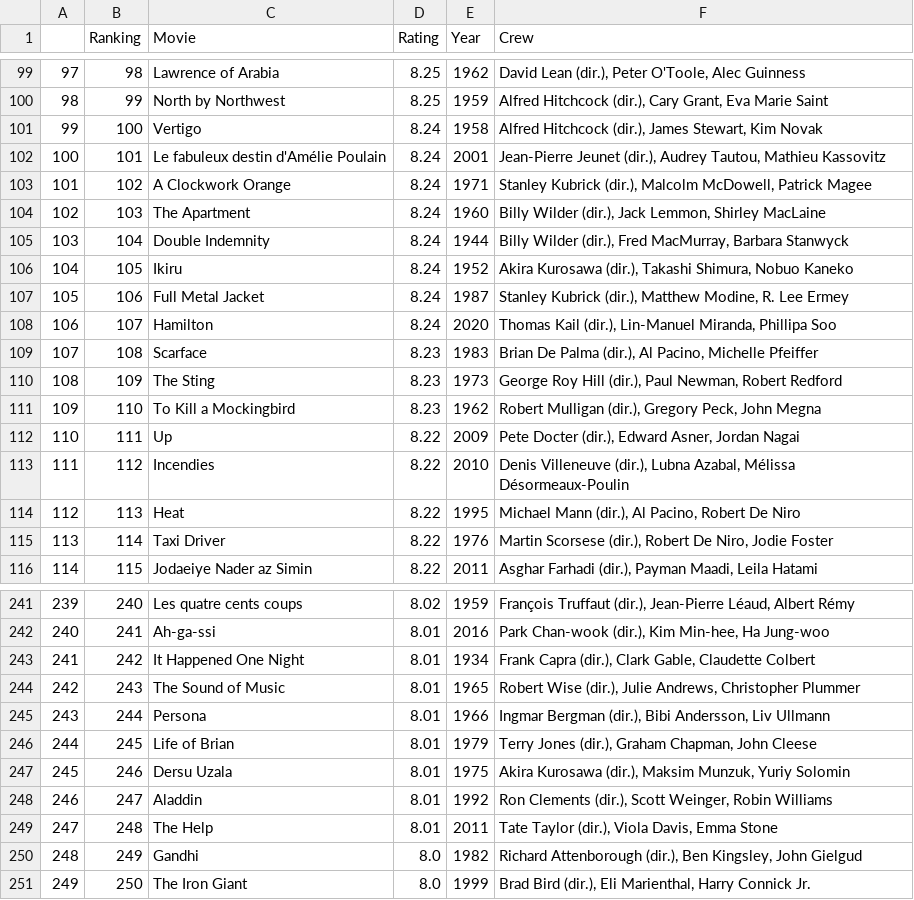
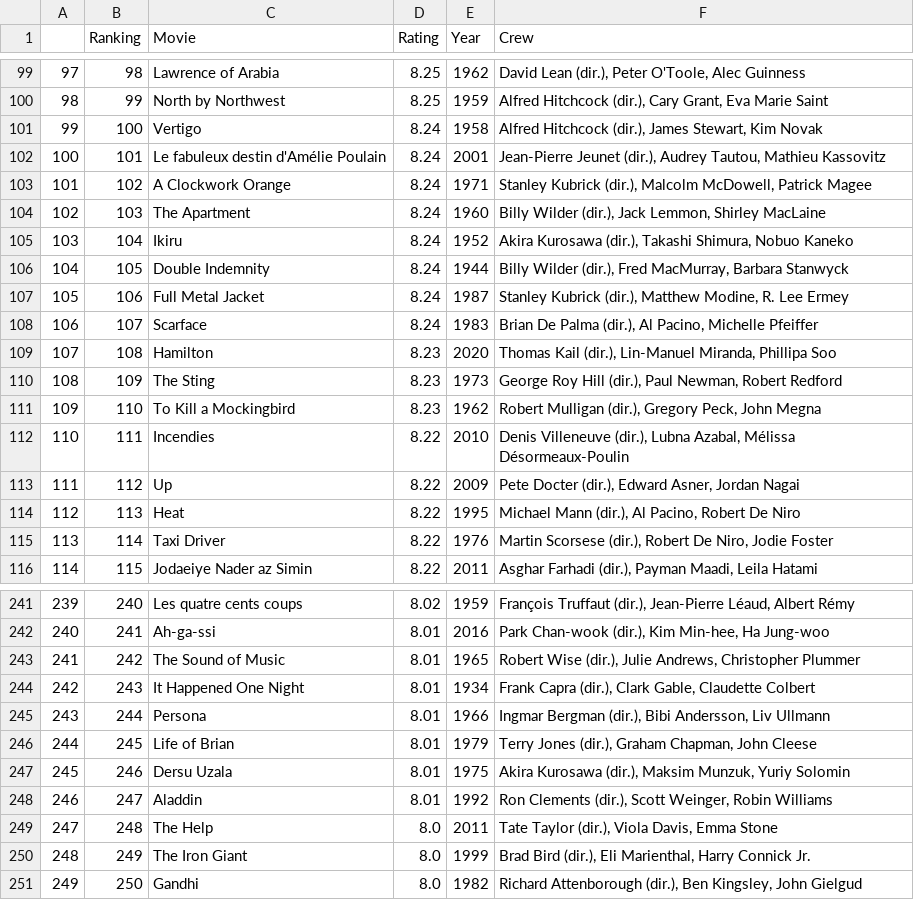
Before and after one commit to Ekshiv/IMDB_movie_scrapper, a CSV file: Top-250-movies.csv, drawn as a sheet; only a part is shown, gaps mark what is left out; the diff covers the shown part only.

```diff
--- a/Top-250-movies.csv
+++ b/Top-250-movies.csv
@@ -104,11 +104,11 @@
 102,103,The Apartment,8.24,1960,"Billy Wilder (dir.), Jack Lemmon, Shirley MacLaine"
-103,104,Double Indemnity,8.24,1944,"Billy Wilder (dir.), Fred MacMurray, Barbara Stanwyck"
-104,105,Ikiru,8.24,1952,"Akira Kurosawa (dir.), Takashi Shimura, Nobuo Kaneko"
+103,104,Ikiru,8.24,1952,"Akira Kurosawa (dir.), Takashi Shimura, Nobuo Kaneko"
+104,105,Double Indemnity,8.24,1944,"Billy Wilder (dir.), Fred MacMurray, Barbara Stanwyck"
 105,106,Full Metal Jacket,8.24,1987,"Stanley Kubrick (dir.), Matthew Modine, R. Lee Ermey"
-106,107,Hamilton,8.24,2020,"Thomas Kail (dir.), Lin-Manuel Miranda, Phillipa Soo"
-107,108,Scarface,8.23,1983,"Brian De Palma (dir.), Al Pacino, Michelle Pfeiffer"
+106,107,Scarface,8.24,1983,"Brian De Palma (dir.), Al Pacino, Michelle Pfeiffer"
+107,108,Hamilton,8.23,2020,"Thomas Kail (dir.), Lin-Manuel Miranda, Phillipa Soo"
 108,109,The Sting,8.23,1973,"George Roy Hill (dir.), Paul Newman, Robert Redford"
 109,110,To Kill a Mockingbird,8.23,1962,"Robert Mulligan (dir.), Gregory Peck, John Megna"
-110,111,Up,8.22,2009,"Pete Docter (dir.), Edward Asner, Jordan Nagai"
-111,112,Incendies,8.22,2010,"Denis Villeneuve (dir.), Lubna Azabal, Mélissa Désormeaux-Poulin"
+110,111,Incendies,8.22,2010,"Denis Villeneuve (dir.), Lubna Azabal, Mélissa Désormeaux-Poulin"
+111,112,Up,8.22,2009,"Pete Docter (dir.), Edward Asner, Jordan Nagai"
 112,113,Heat,8.22,1995,"Michael Mann (dir.), Al Pacino, Robert De Niro"
@@ -242,4 +242,4 @@
 240,241,Ah-ga-ssi,8.01,2016,"Park Chan-wook (dir.), Kim Min-hee, Ha Jung-woo"
-241,242,It Happened One Night,8.01,1934,"Frank Capra (dir.), Clark Gable, Claudette Colbert"
-242,243,The Sound of Music,8.01,1965,"Robert Wise (dir.), Julie Andrews, Christopher Plummer"
+241,242,The Sound of Music,8.01,1965,"Robert Wise (dir.), Julie Andrews, Christopher Plummer"
+242,243,It Happened One Night,8.01,1934,"Frank Capra (dir.), Clark Gable, Claudette Colbert"
 243,244,Persona,8.01,1966,"Ingmar Bergman (dir.), Bibi Andersson, Liv Ullmann"
@@ -248,4 +248,4 @@
 246,247,Aladdin,8.01,1992,"Ron Clements (dir.), Scott Weinger, Robin Williams"
-247,248,The Help,8.01,2011,"Tate Taylor (dir.), Viola Davis, Emma Stone"
-248,249,Gandhi,8.0,1982,"Richard Attenborough (dir.), Ben Kingsley, John Gielgud"
-249,250,The Iron Giant,8.0,1999,"Brad Bird (dir.), Eli Marienthal, Harry Connick Jr."
+247,248,The Help,8.0,2011,"Tate Taylor (dir.), Viola Davis, Emma Stone"
+248,249,The Iron Giant,8.0,1999,"Brad Bird (dir.), Eli Marienthal, Harry Connick Jr."
+249,250,Gandhi,8.0,1982,"Richard Attenborough (dir.), Ben Kingsley, John Gielgud"
```
Also changed, not shown: 93 edited cells elsewhere in this file.
